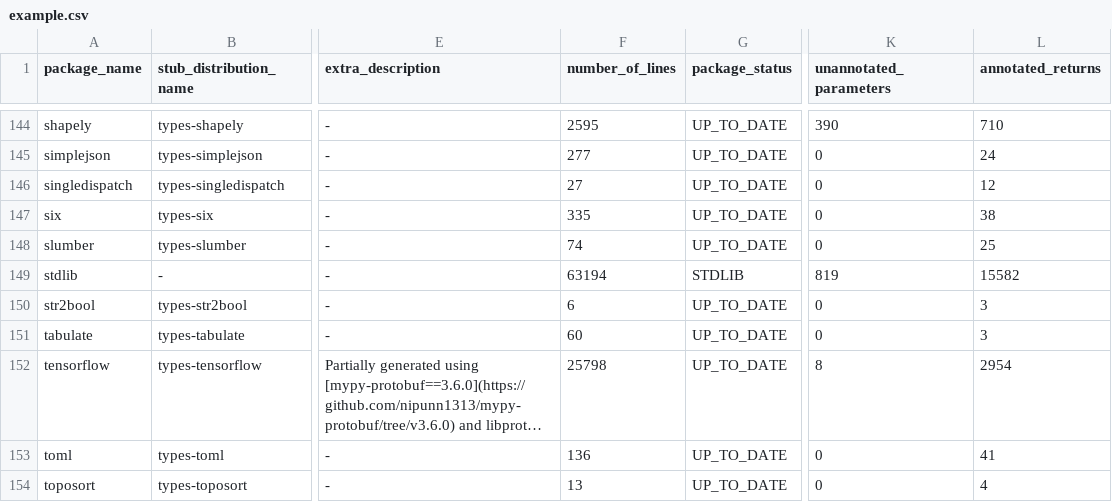
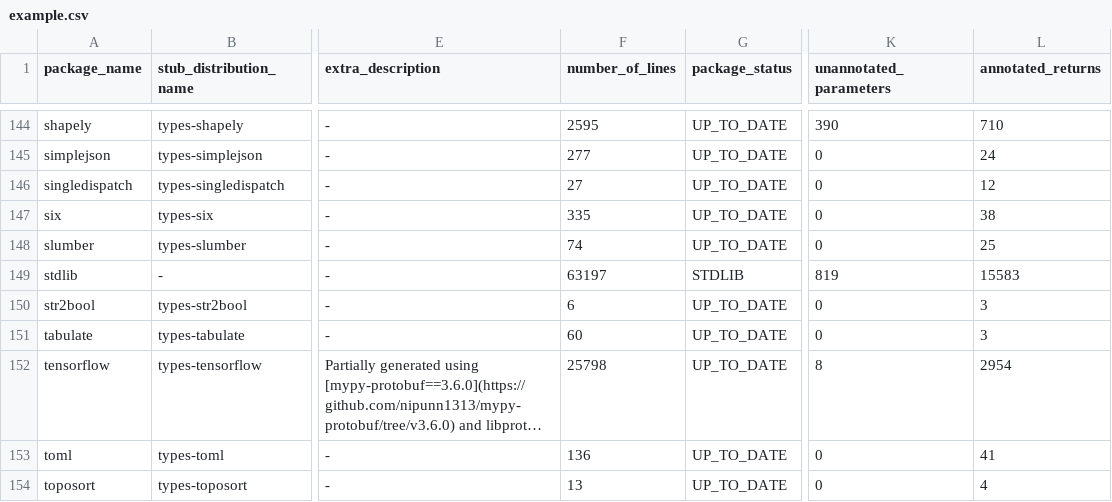
Before and after one commit to AlexWaygood/typeshed-stats, a CSV file: examples/example.csv, drawn as a sheet; only a part is shown, gaps mark what is left out; long unchanged cells end in …; the diff names each change by its address in the sheet, - before the commit and + after, or states it on an @@ line.

Commit message:
👷 Automated regeneration of examples and docs

```diff
--- a/examples/example.csv
+++ b/examples/example.csv
-F149 (number_of_lines): 63194
+F149 (number_of_lines): 63197
-L149 (annotated_returns): 15582
+L149 (annotated_returns): 15583
```
Also changed, not shown: 2 other files.
